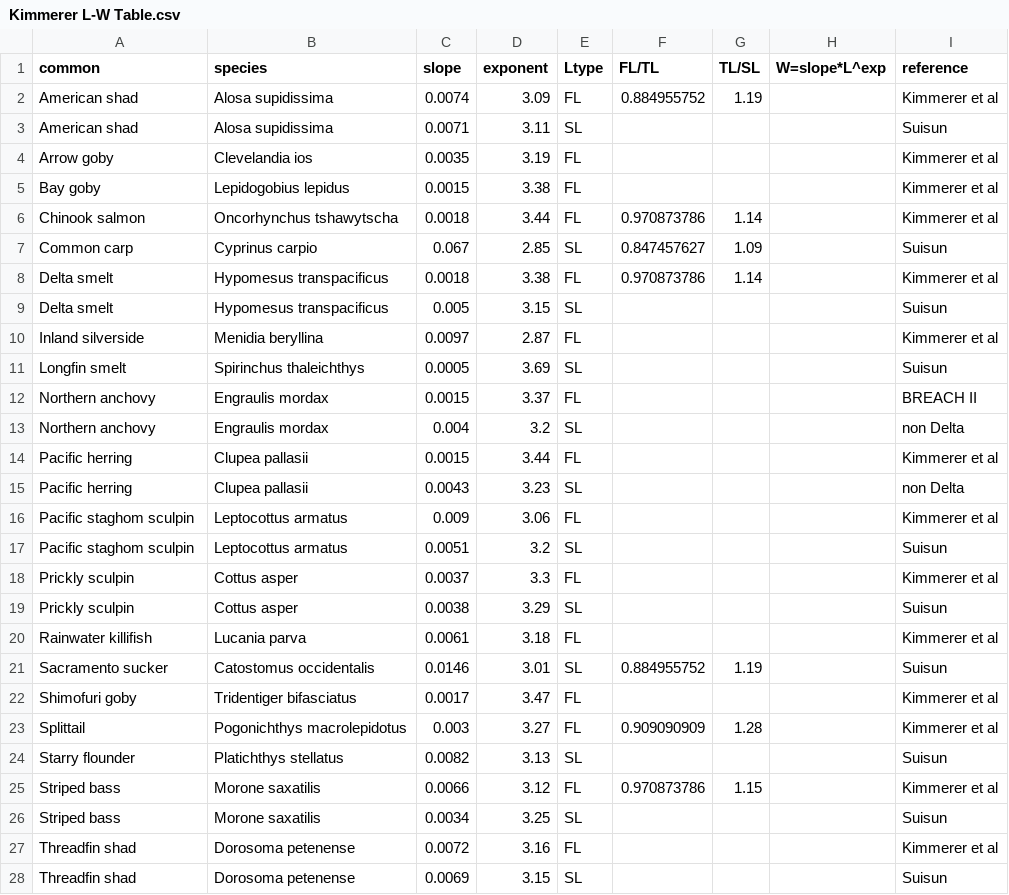
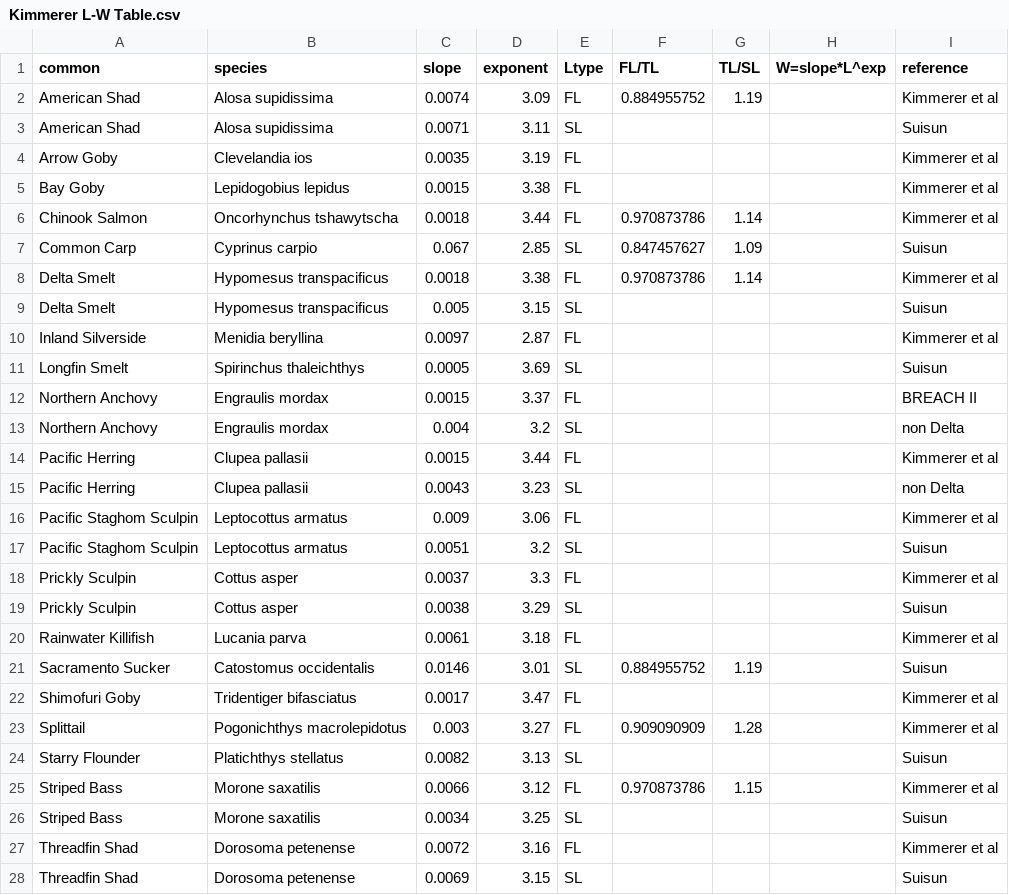
Before and after one commit to rosehartman/Suisun-fish-biomass, a CSV file: Biomass Calculations/Kimmerer L-W Table.csv, drawn as a sheet; only a part is shown; the diff covers the shown part only.

```diff
--- a/Biomass Calculations/Kimmerer L-W Table.csv
+++ b/Biomass Calculations/Kimmerer L-W Table.csv
@@ -1,28 +1,28 @@
 common,species,slope,exponent,Ltype,FL/TL,TL/SL,W=slope*L^exp,reference
-American shad, Alosa supidissima,0.0074,3.09,FL,0.884955752,1.19,,Kimmerer et al
-American shad, Alosa supidissima,0.0071,3.11,SL,,,,Suisun
-Arrow goby, Clevelandia ios,0.0035,3.19,FL,,,,Kimmerer et al
-Bay goby, Lepidogobius lepidus,0.0015,3.38,FL,,,,Kimmerer et al
-Chinook salmon, Oncorhynchus tshawytscha,0.0018,3.44,FL,0.970873786,1.14,,Kimmerer et al
-Common carp, Cyprinus carpio,0.067,2.85,SL,0.847457627,1.09,,Suisun
-Delta smelt, Hypomesus transpacificus,0.0018,3.38,FL,0.970873786,1.14,,Kimmerer et al
-Delta smelt, Hypomesus transpacificus,0.005,3.15,SL,,,,Suisun
-Inland silverside, Menidia beryllina,0.0097,2.87,FL,,,,Kimmerer et al
-Longfin smelt, Spirinchus thaleichthys,0.0005,3.69,SL,,,,Suisun
-Northern anchovy, Engraulis mordax,0.0015,3.37,FL,,,,BREACH II
-Northern anchovy, Engraulis mordax,0.004,3.2,SL,,,,non Delta
-Pacific herring, Clupea pallasii,0.0015,3.44,FL,,,,Kimmerer et al
-Pacific herring, Clupea pallasii,0.0043,3.23,SL,,,,non Delta
-Pacific staghom sculpin, Leptocottus armatus,0.009,3.06,FL,,,,Kimmerer et al
-Pacific staghom sculpin, Leptocottus armatus,0.0051,3.2,SL,,,,Suisun
-Prickly sculpin, Cottus asper,0.0037,3.3,FL,,,,Kimmerer et al
-Prickly sculpin, Cottus asper,0.0038,3.29,SL,,,,Suisun
-Rainwater killifish, Lucania parva,0.0061,3.18,FL,,,,Kimmerer et al
-Sacramento sucker, Catostomus occidentalis,0.0146,3.01,SL,0.884955752,1.19,,Suisun
-Shimofuri goby, Tridentiger bifasciatus,0.0017,3.47,FL,,,,Kimmerer et al
+American Shad, Alosa supidissima,0.0074,3.09,FL,0.884955752,1.19,,Kimmerer et al
+American Shad, Alosa supidissima,0.0071,3.11,SL,,,,Suisun
+Arrow Goby, Clevelandia ios,0.0035,3.19,FL,,,,Kimmerer et al
+Bay Goby, Lepidogobius lepidus,0.0015,3.38,FL,,,,Kimmerer et al
+Chinook Salmon, Oncorhynchus tshawytscha,0.0018,3.44,FL,0.970873786,1.14,,Kimmerer et al
+Common Carp, Cyprinus carpio,0.067,2.85,SL,0.847457627,1.09,,Suisun
+Delta Smelt, Hypomesus transpacificus,0.0018,3.38,FL,0.970873786,1.14,,Kimmerer et al
+Delta Smelt, Hypomesus transpacificus,0.005,3.15,SL,,,,Suisun
+Inland Silverside, Menidia beryllina,0.0097,2.87,FL,,,,Kimmerer et al
+Longfin Smelt, Spirinchus thaleichthys,0.0005,3.69,SL,,,,Suisun
+Northern Anchovy, Engraulis mordax,0.0015,3.37,FL,,,,BREACH II
+Northern Anchovy, Engraulis mordax,0.004,3.2,SL,,,,non Delta
+Pacific Herring, Clupea pallasii,0.0015,3.44,FL,,,,Kimmerer et al
+Pacific Herring, Clupea pallasii,0.0043,3.23,SL,,,,non Delta
+Pacific Staghom Sculpin, Leptocottus armatus,0.009,3.06,FL,,,,Kimmerer et al
+Pacific Staghom Sculpin, Leptocottus armatus,0.0051,3.2,SL,,,,Suisun
+Prickly Sculpin, Cottus asper,0.0037,3.3,FL,,,,Kimmerer et al
+Prickly Sculpin, Cottus asper,0.0038,3.29,SL,,,,Suisun
+Rainwater Killifish, Lucania parva,0.0061,3.18,FL,,,,Kimmerer et al
+Sacramento Sucker, Catostomus occidentalis,0.0146,3.01,SL,0.884955752,1.19,,Suisun
+Shimofuri Goby, Tridentiger bifasciatus,0.0017,3.47,FL,,,,Kimmerer et al
 Splittail, Pogonichthys macrolepidotus,0.003,3.27,FL,0.909090909,1.28,,Kimmerer et al
-Starry flounder, Platichthys stellatus,0.0082,3.13,SL,,,,Suisun
-Striped bass, Morone saxatilis,0.0066,3.12,FL,0.970873786,1.15,,Kimmerer et al
-Striped bass, Morone saxatilis,0.0034,3.25,SL,,,,Suisun
-Threadfin shad, Dorosoma petenense,0.0072,3.16,FL,,,,Kimmerer et al
-Threadfin shad, Dorosoma petenense,0.0069,3.15,SL,,,,Suisun
+Starry Flounder, Platichthys stellatus,0.0082,3.13,SL,,,,Suisun
+Striped Bass, Morone saxatilis,0.0066,3.12,FL,0.970873786,1.15,,Kimmerer et al
+Striped Bass, Morone saxatilis,0.0034,3.25,SL,,,,Suisun
+Threadfin Shad, Dorosoma petenense,0.0072,3.16,FL,,,,Kimmerer et al
+Threadfin Shad, Dorosoma petenense,0.0069,3.15,SL,,,,Suisun
```
Also changed, not shown: 6 edited cells elsewhere in this file, 2 other files.
